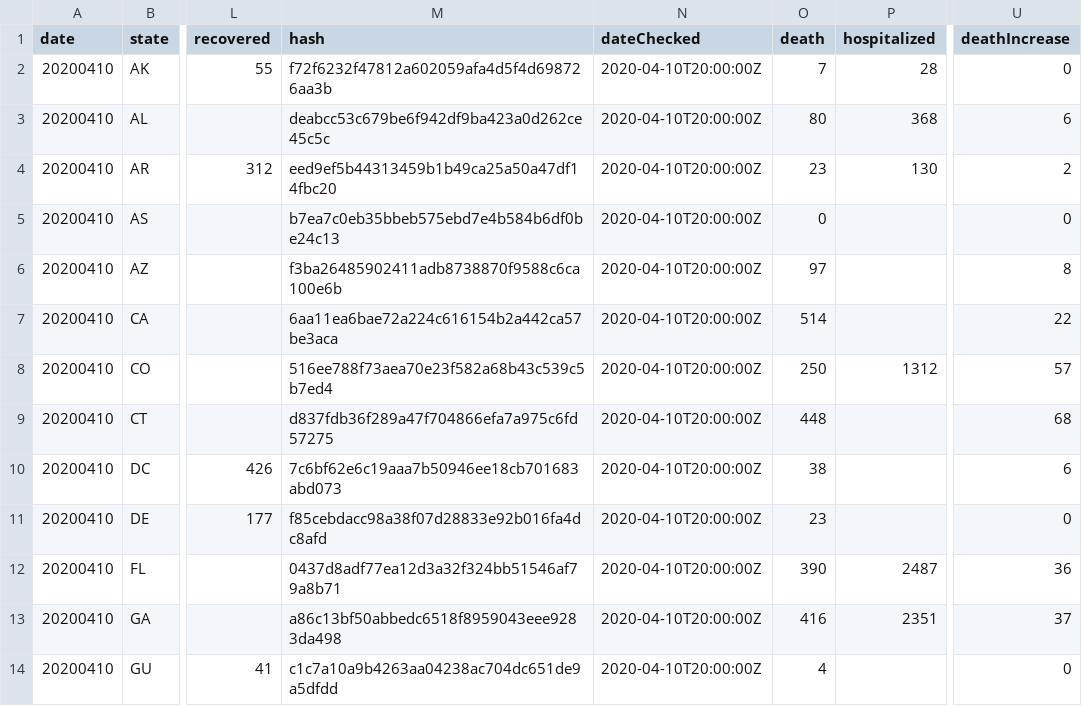
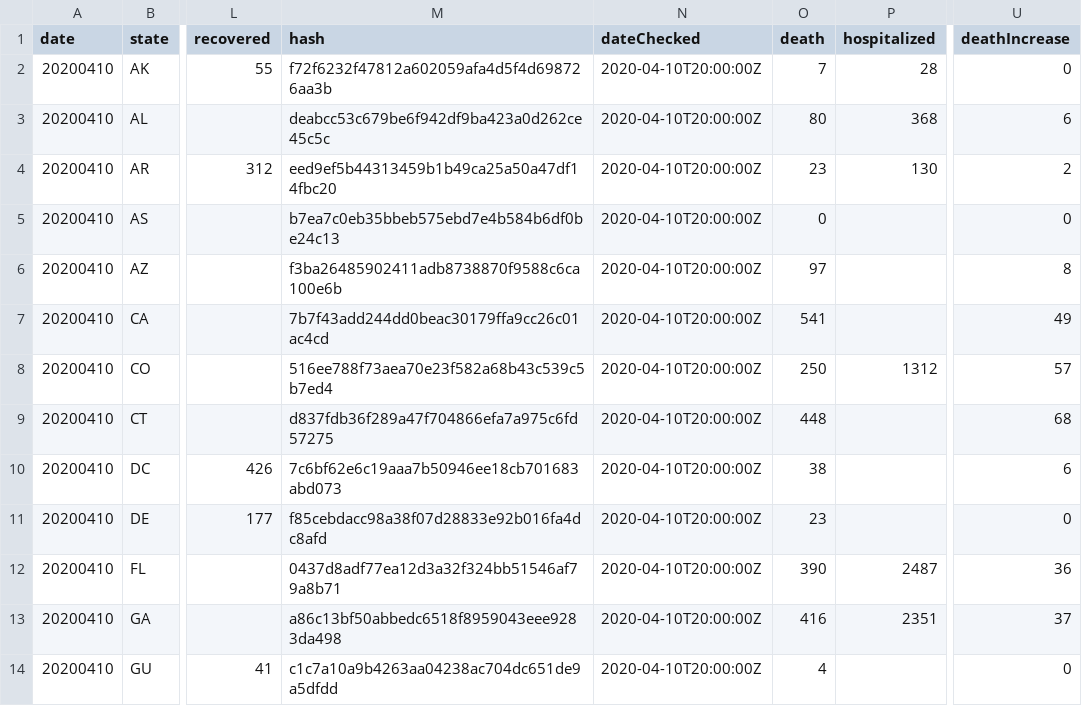
Before and after one commit to smike/covid-tracking-data, a CSV file: data/states_daily_4pm_et.csv, drawn as a sheet; only a part is shown, gaps mark what is left out; the diff covers the shown part only; the diff names each change by its address in the sheet, - before the commit and + after, or states it on an @@ line.

```diff
--- a/data/states_daily_4pm_et.csv
+++ b/data/states_daily_4pm_et.csv
-M7 (hash): 6aa11ea6bae72a224c616154b2a442ca57be3aca
+M7 (hash): 7b7f43add244dd0beac30179ffa9cc26c01ac4cd
-O7 (death): 514
+O7 (death): 541
-U7 (deathIncrease): 22
+U7 (deathIncrease): 49
```
Also changed, not shown: 35 edited cells elsewhere in this file, data/states_current.csv, data/us_current.csv, 1 other file.
